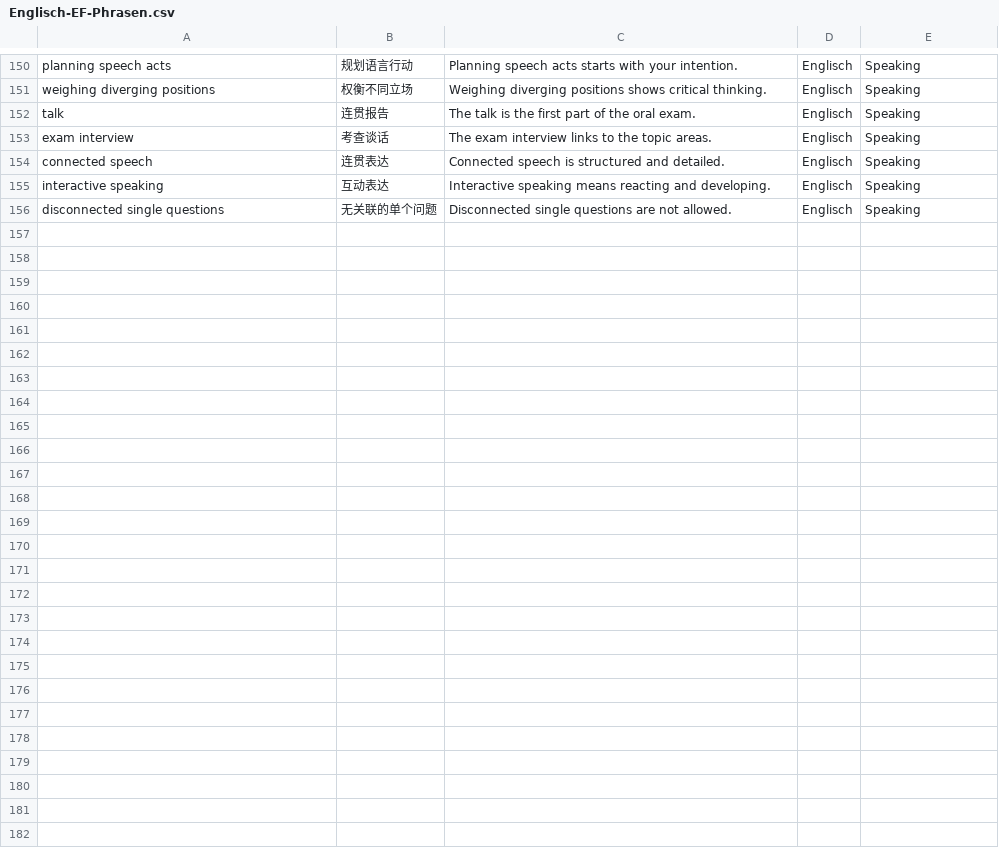
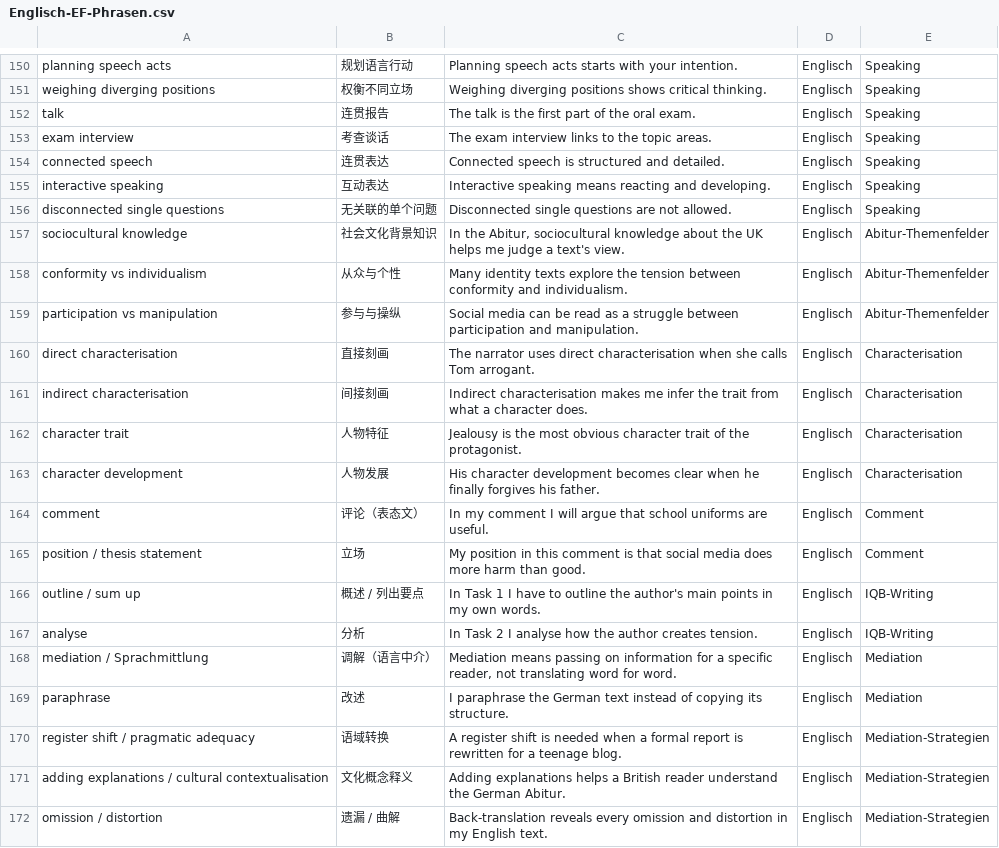
Before and after one commit to jjjjjjjjnnjnn/EF-GeWi-Lernvault, a CSV file: 02_Englisch/Vokabeln-Anki/Englisch-EF-Phrasen.csv, drawn as a sheet; only a part is shown, gaps mark what is left out; the diff names each change by its address in the sheet, - before the commit and + after, or states it on an @@ line.

Commit message:
[Englisch] 16 Vokabeln und Lernreise-Verlinkung in Notizen

```diff
--- a/02_Englisch/Vokabeln-Anki/Englisch-EF-Phrasen.csv
+++ b/02_Englisch/Vokabeln-Anki/Englisch-EF-Phrasen.csv
+row 157: sociocultural knowledge | 社会文化背景知识 | In the Abitur, sociocultural knowledge about the UK helps me judge a text's view. | Englisch | Abitur-Themenfelder
+row 158: conformity vs individualism | 从众与个性 | Many identity texts explore the tension between conformity and individualism. | Englisch | Abitur-Themenfelder
+row 159: participation vs manipulation | 参与与操纵 | Social media can be read as a struggle between participation and manipulation. | Englisch | Abitur-Themenfelder
+row 160: direct characterisation | 直接刻画 | The narrator uses direct characterisation when she calls Tom arrogant. | Englisch | Characterisation
+row 161: indirect characterisation | 间接刻画 | Indirect characterisation makes me infer the trait from what a character does. | Englisch | Characterisation
+row 162: character trait | 人物特征 | Jealousy is the most obvious character trait of the protagonist. | Englisch | Characterisation
+row 163: character development | 人物发展 | His character development becomes clear when he finally forgives his father. | Englisch | Characterisation
+row 164: comment | 评论（表态文） | In my comment I will argue that school uniforms are useful. | Englisch | Comment
+row 165: position / thesis statement | 立场 | My position in this comment is that social media does more harm than good. | Englisch | Comment
+row 166: outline / sum up | 概述 / 列出要点 | In Task 1 I have to outline the author's main points in my own words. | Englisch | IQB-Writing
+row 167: analyse | 分析 | In Task 2 I analyse how the author creates tension. | Englisch | IQB-Writing
+row 168: mediation / Sprachmittlung | 调解（语言中介） | Mediation means passing on information for a specific reader, not translating word for word. | Englisch | Mediation
+row 169: paraphrase | 改述 | I paraphrase the German text instead of copying its structure. | Englisch | Mediation
+row 170: register shift / pragmatic adequacy | 语域转换 | A register shift is needed when a formal report is rewritten for a teenage blog. | Englisch | Mediation-Strategien
+row 171: adding explanations / cultural contextualisation | 文化概念释义 | Adding explanations helps a British reader understand the German Abitur. | Englisch | Mediation-Strategien
+row 172: omission / distortion | 遗漏 / 曲解 | Back-translation reveals every omission and distortion in my English text. | Englisch | Mediation-Strategien
```
Also changed, not shown: 8 other files.
